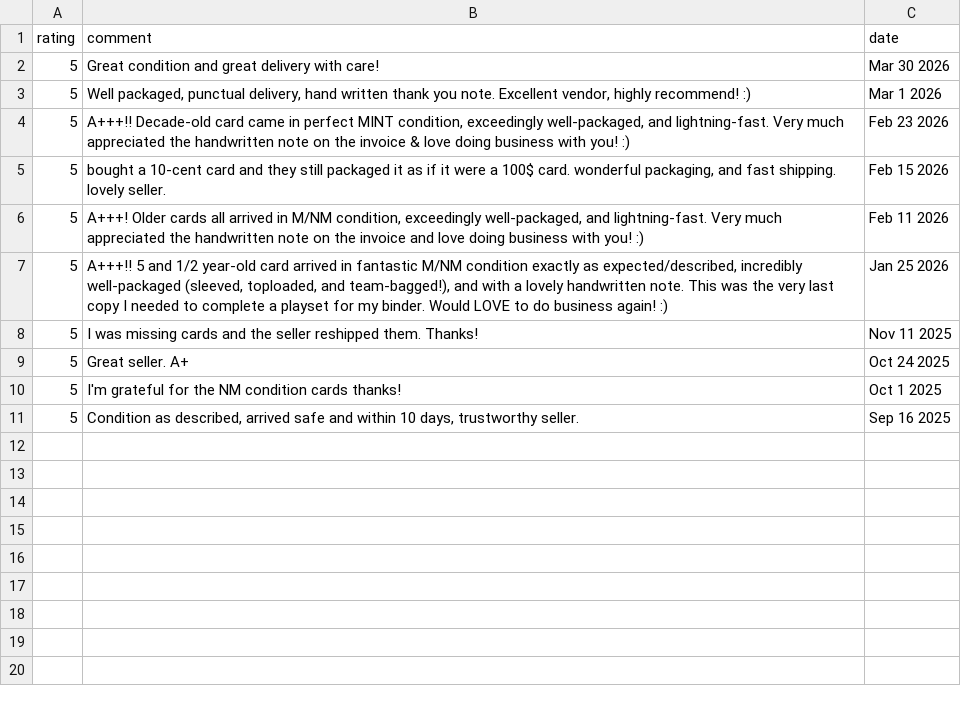
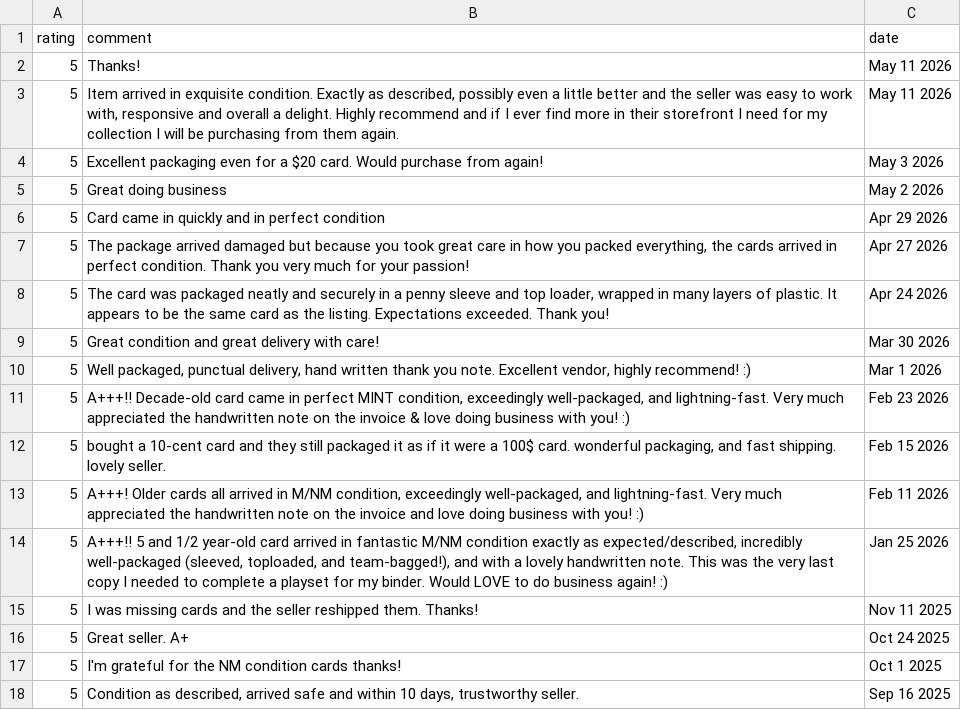
Before and after one commit to TTCGL/TyrantTCG, a CSV file: feedback.csv, drawn as a sheet.

```diff
--- a/feedback.csv
+++ b/feedback.csv
@@ -1,2 +1,9 @@
 rating,comment,date
+5,Thanks!,May 11 2026
+5,"Item arrived in exquisite condition. Exactly as described, possibly even a little better and the seller was easy to work with, responsive and overall a delight. Highly recommend and if I ever find more in their storefront I need for my collection I will be purchasing from them again.",May 11 2026
+5,"Excellent packaging even for a $20 card. Would purchase from again!",May 3 2026
+5,Great doing business,May 2 2026
+5,Card came in quickly and in perfect condition,Apr 29 2026
+5,"The package arrived damaged but because you took great care in how you packed everything, the cards arrived in perfect condition. Thank you very much for your passion!",Apr 27 2026
+5,"The card was packaged neatly and securely in a penny sleeve and top loader, wrapped in many layers of plastic. It appears to be the same card as the listing. Expectations exceeded. Thank you!",Apr 24 2026
 5,Great condition and great delivery with care!,Mar 30 2026
```
